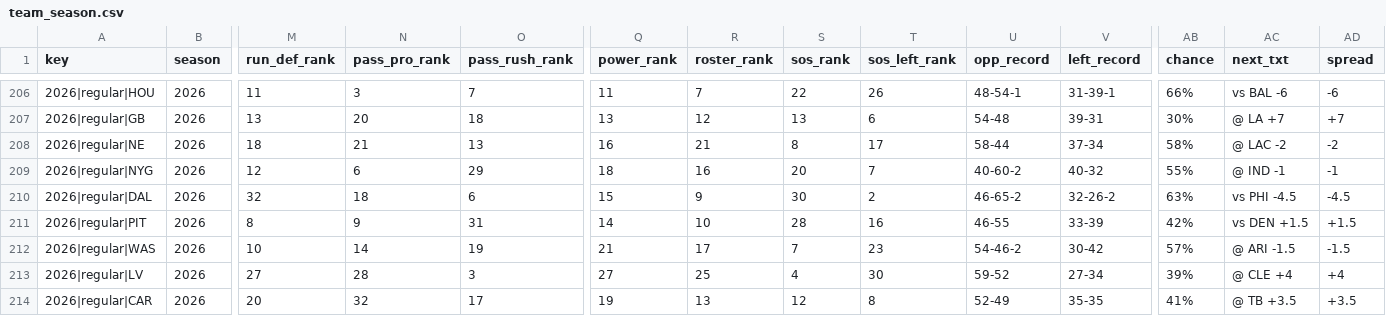
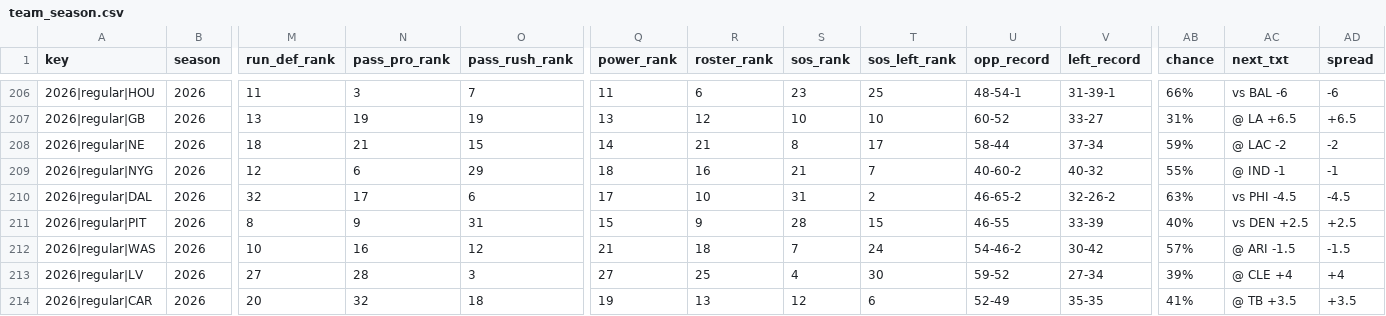
Before and after one commit to coblsobr/nfl-grades, a CSV file: docs/data/team_season.csv, drawn as a sheet; only a part is shown, gaps mark what is left out; the diff covers the shown part only; the diff names each change by its address in the sheet, - before the commit and + after, or states it on an @@ line.

```diff
--- a/docs/data/team_season.csv
+++ b/docs/data/team_season.csv
-R206 (roster_rank): 7
+R206 (roster_rank): 6
-S206 (sos_rank): 22
+S206 (sos_rank): 23
-T206 (sos_left_rank): 26
+T206 (sos_left_rank): 25
-N207 (pass_pro_rank): 20
+N207 (pass_pro_rank): 19
-O207 (pass_rush_rank): 18
+O207 (pass_rush_rank): 19
-S207 (sos_rank): 13
+S207 (sos_rank): 10
-T207 (sos_left_rank): 6
+T207 (sos_left_rank): 10
-U207 (opp_record): 54-48
+U207 (opp_record): 60-52
-V207 (left_record): 39-31
+V207 (left_record): 33-27
-AB207 (chance): 30%
+AB207 (chance): 31%
-AC207 (next_txt): @ LA +7
+AC207 (next_txt): @ LA +6.5
-AD207 (spread): +7
+AD207 (spread): +6.5
-O208 (pass_rush_rank): 13
+O208 (pass_rush_rank): 15
-Q208 (power_rank): 16
+Q208 (power_rank): 14
-AB208 (chance): 58%
+AB208 (chance): 59%
-S209 (sos_rank): 20
+S209 (sos_rank): 21
-N210 (pass_pro_rank): 18
+N210 (pass_pro_rank): 17
-Q210 (power_rank): 15
+Q210 (power_rank): 17
-R210 (roster_rank): 9
+R210 (roster_rank): 10
-S210 (sos_rank): 30
+S210 (sos_rank): 31
-Q211 (power_rank): 14
+Q211 (power_rank): 15
-R211 (roster_rank): 10
+R211 (roster_rank): 9
-T211 (sos_left_rank): 16
+T211 (sos_left_rank): 15
-AB211 (chance): 42%
+AB211 (chance): 40%
-AC211 (next_txt): vs DEN +1.5
+AC211 (next_txt): vs DEN +2.5
-AD211 (spread): +1.5
+AD211 (spread): +2.5
-N212 (pass_pro_rank): 14
+N212 (pass_pro_rank): 16
-O212 (pass_rush_rank): 19
+O212 (pass_rush_rank): 12
-R212 (roster_rank): 17
+R212 (roster_rank): 18
-T212 (sos_left_rank): 23
+T212 (sos_left_rank): 24
-O214 (pass_rush_rank): 17
+O214 (pass_rush_rank): 18
-T214 (sos_left_rank): 8
+T214 (sos_left_rank): 6
```
Also changed, not shown: 106 edited cells elsewhere in this file, docs/data/fun_facts.csv, docs/data/player_week_2024.csv, 21 other files.
